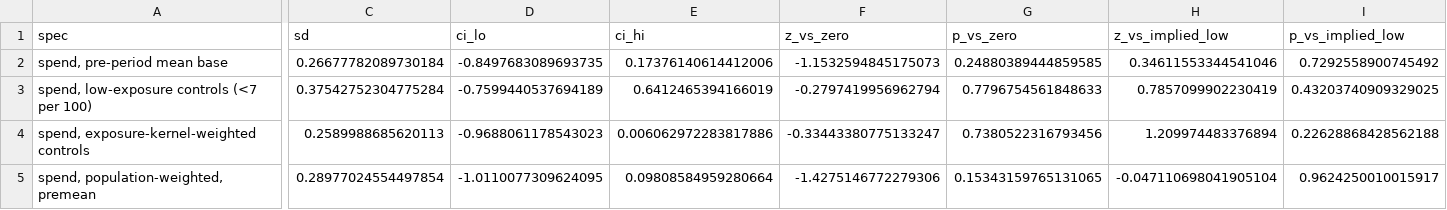
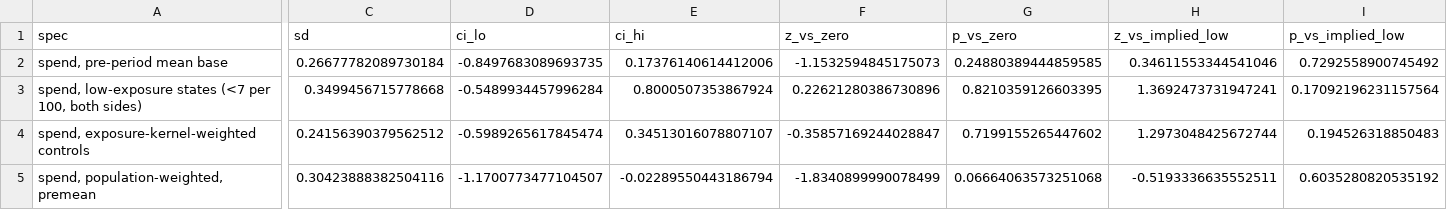
Before and after one commit to vranand1/pandemic-ui-card-data, a CSV file: out/tests_vs_implied.csv, drawn as a sheet; only a part is shown, gaps mark what is left out; removed rows and columns are numbered as before the commit, all else as after; rows hold the shown columns only; the diff covers the shown part only; the diff names each change by its address in the sheet, - before the commit and + after, or states it on an @@ line.

```diff
--- a/out/tests_vs_implied.csv
+++ b/out/tests_vs_implied.csv
-row 3: spend, low-exposure controls (<7 per 100) | 0.37542752304775284 | -0.7599440537694189 | 0.6412465394166019 | -0.2797419956962794 | 0.7796754561848633 | 0.7857099902230419 | 0.43203740909329025
+row 3: spend, low-exposure states (<7 per 100, both sides) | 0.3499456715778668 | -0.5489934457996284 | 0.8000507353867924 | 0.22621280386730896 | 0.8210359126603395 | 1.3692473731947241 | 0.17092196231157564
-C4 (sd): 0.2589988685620113
+C4 (sd): 0.24156390379562512
-D4 (ci_lo): -0.9688061178543023
+D4 (ci_lo): -0.5989265617845474
-E4 (ci_hi): 0.006062972283817886
+E4 (ci_hi): 0.34513016078807107
-F4 (z_vs_zero): -0.33443380775133247
+F4 (z_vs_zero): -0.35857169244028847
-G4 (p_vs_zero): 0.7380522316793456
+G4 (p_vs_zero): 0.7199155265447602
-H4 (z_vs_implied_low): 1.209974483376894
+H4 (z_vs_implied_low): 1.2973048425672744
-I4 (p_vs_implied_low): 0.22628868428562188
+I4 (p_vs_implied_low): 0.194526318850483
-C5 (sd): 0.28977024554497854
+C5 (sd): 0.30423888382504116
-D5 (ci_lo): -1.0110077309624095
+D5 (ci_lo): -1.1700773477104507
-E5 (ci_hi): 0.09808584959280664
+E5 (ci_hi): -0.02289550443186794
-F5 (z_vs_zero): -1.4275146772279306
+F5 (z_vs_zero): -1.8340899990078499
-G5 (p_vs_zero): 0.15343159765131065
+G5 (p_vs_zero): 0.06664063573251068
-H5 (z_vs_implied_low): -0.047110698041905104
+H5 (z_vs_implied_low): -0.5193336635552511
-I5 (p_vs_implied_low): 0.9624250010015917
+I5 (p_vs_implied_low): 0.6035280820535192
```
Also changed, not shown: 7 edited cells elsewhere in this file, out/border_event.csv, out/border_specs.csv, 25 other files.
